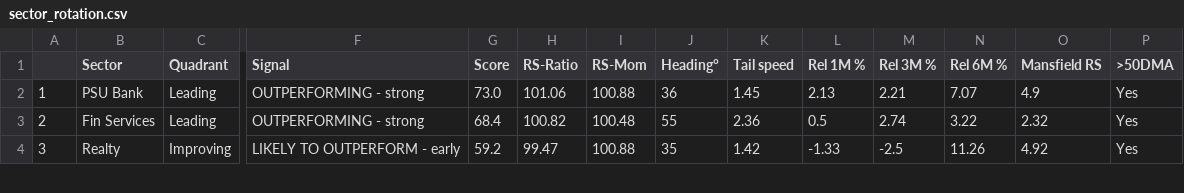
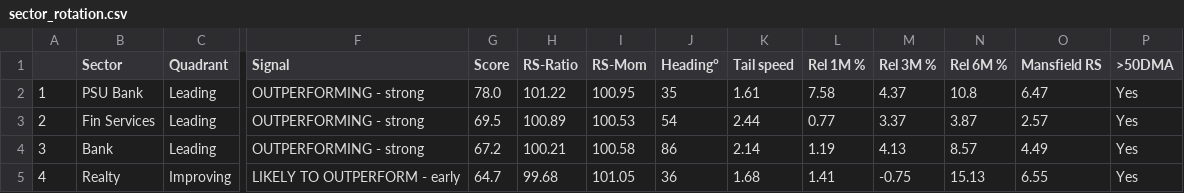
Before and after one commit to dixitdavinder-hue/Sector-Rotation-, a CSV file: docs/sector_rotation.csv, drawn as a sheet; only a part is shown, gaps mark what is left out; addresses are those after the commit; rows hold the shown columns only; the diff covers the shown part only; the diff names each change by its address in the sheet, - before the commit and + after, or states it on an @@ line.

```diff
--- a/docs/sector_rotation.csv
+++ b/docs/sector_rotation.csv
-G2 (Score): 73.0
+G2 (Score): 78.0
-H2 (RS-Ratio): 101.06
+H2 (RS-Ratio): 101.22
-I2 (RS-Mom): 100.88
+I2 (RS-Mom): 100.95
-J2 (Heading°): 36
+J2 (Heading°): 35
-K2 (Tail speed): 1.45
+K2 (Tail speed): 1.61
-L2 (Rel 1M %): 2.13
+L2 (Rel 1M %): 7.58
-M2 (Rel 3M %): 2.21
+M2 (Rel 3M %): 4.37
-N2 (Rel 6M %): 7.07
+N2 (Rel 6M %): 10.8
-O2 (Mansfield RS): 4.9
+O2 (Mansfield RS): 6.47
-G3 (Score): 68.4
+G3 (Score): 69.5
-H3 (RS-Ratio): 100.82
+H3 (RS-Ratio): 100.89
-I3 (RS-Mom): 100.48
+I3 (RS-Mom): 100.53
-J3 (Heading°): 55
+J3 (Heading°): 54
-K3 (Tail speed): 2.36
+K3 (Tail speed): 2.44
-L3 (Rel 1M %): 0.5
+L3 (Rel 1M %): 0.77
-M3 (Rel 3M %): 2.74
+M3 (Rel 3M %): 3.37
-N3 (Rel 6M %): 3.22
+N3 (Rel 6M %): 3.87
-O3 (Mansfield RS): 2.32
+O3 (Mansfield RS): 2.57
+row 4: 3 | Bank | Leading | OUTPERFORMING - strong | 67.2 | 100.21 | 100.58 | 86 | 2.14 | 1.19 | 4.13 | 8.57 | 4.49 | Yes
@@ column A renumbered from row 5 down @@
-G5 (Score): 59.2
+G5 (Score): 64.7
-H5 (RS-Ratio): 99.47
+H5 (RS-Ratio): 99.68
-I5 (RS-Mom): 100.88
+I5 (RS-Mom): 101.05
-J5 (Heading°): 35
+J5 (Heading°): 36
-K5 (Tail speed): 1.42
+K5 (Tail speed): 1.68
-L5 (Rel 1M %): -1.33
+L5 (Rel 1M %): 1.41
-M5 (Rel 3M %): -2.5
+M5 (Rel 3M %): -0.75
-N5 (Rel 6M %): 11.26
+N5 (Rel 6M %): 15.13
-O5 (Mansfield RS): 4.92
+O5 (Mansfield RS): 6.55
```
Also changed, not shown: 2 added rows, 2 removed rows and 68 edited cells elsewhere in this file, docs/positions/pivot_equity.csv, docs/positions/positional_equity.csv, 11 other files.
